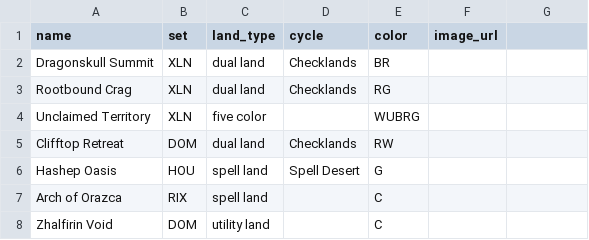
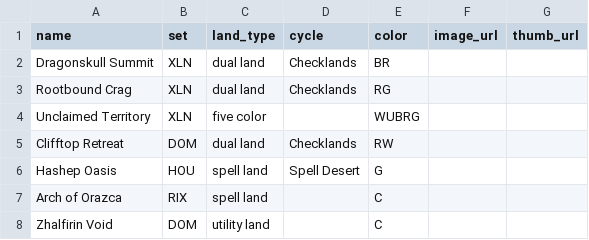
Before and after one commit to TomClancyIsDead/mtg-lands, a CSV file: data/sample.csv, drawn as a sheet.

Commit message:
python based image fetching script that creates thumbnails

```diff
--- a/data/sample.csv
+++ b/data/sample.csv
@@ -1,2 +1,2 @@
-name,set,land_type,cycle,color, image_url
+name,set,land_type,cycle,color,image_url,thumb_url
 Dragonskull Summit,XLN,dual land,Checklands,BR,
```
Also changed, not shown: 18 other files.
